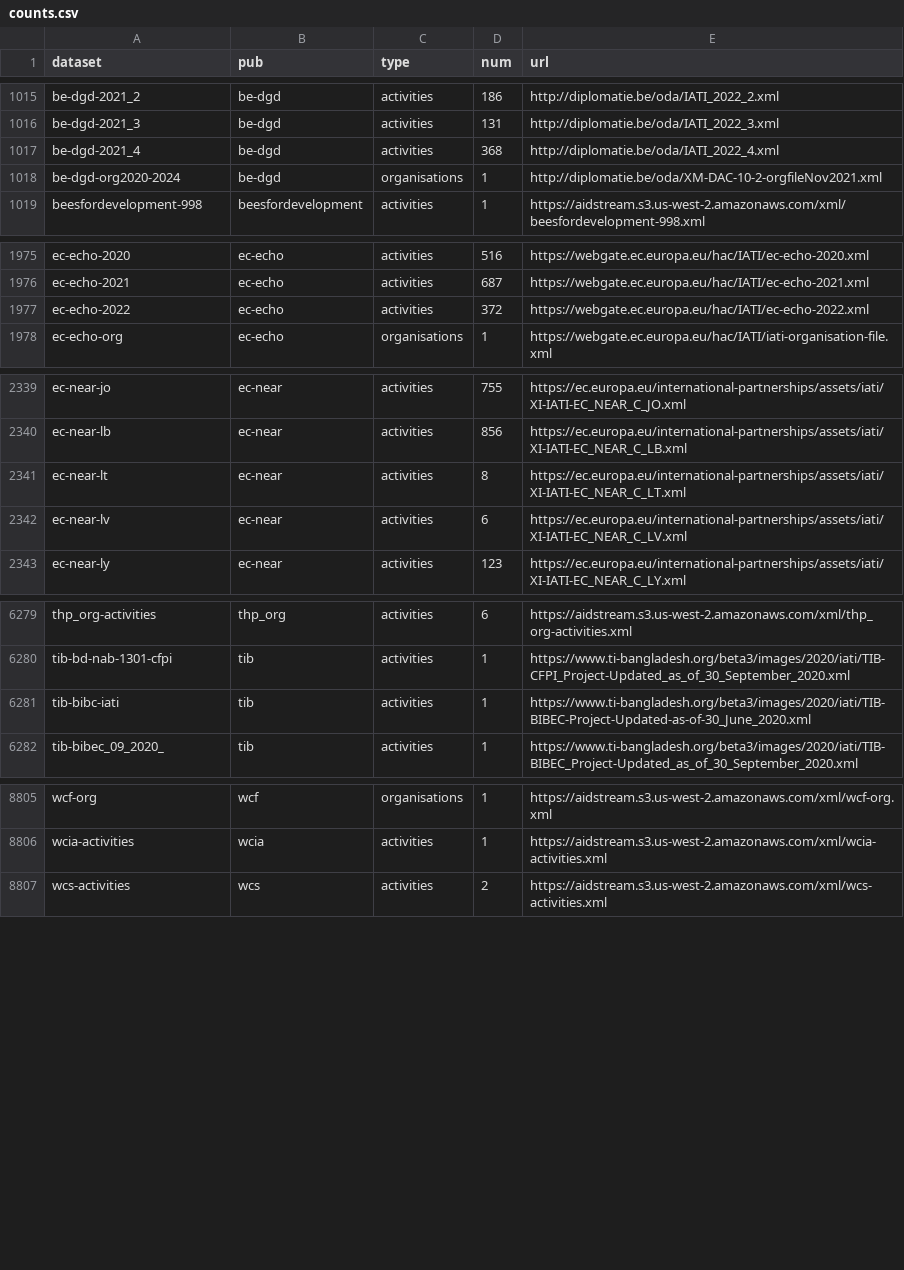
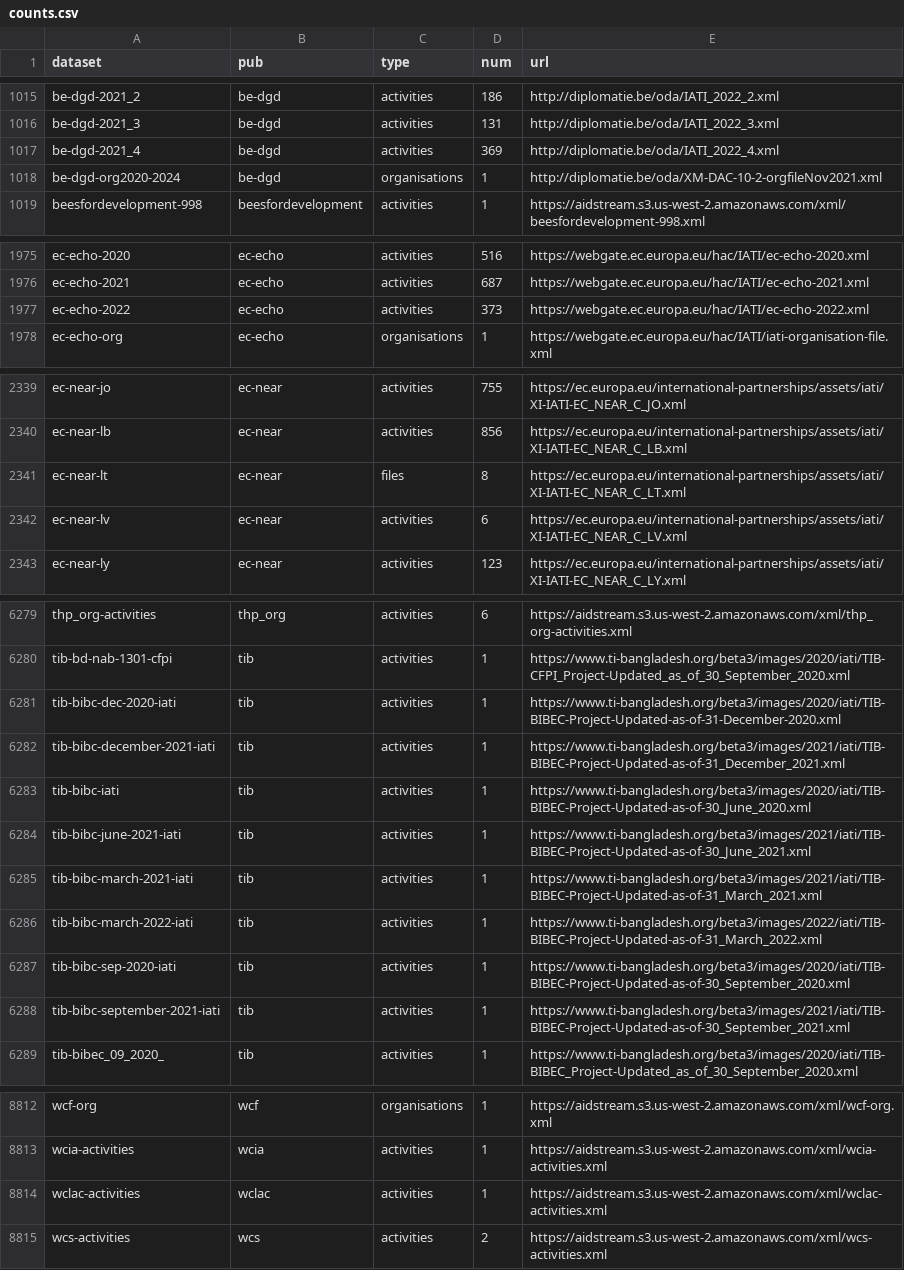
Before and after one commit to notshi/cleanerr, a CSV file: counts.csv, drawn as a sheet; only a part is shown, gaps mark what is left out; the diff covers the shown part only.

```diff
--- a/counts.csv
+++ b/counts.csv
@@ -1016,3 +1016,3 @@ be-dgd-2021_2,be-dgd,activities,186,"http://diplomatie.be/oda/IATI_2022_2.xml"
 be-dgd-2021_3,be-dgd,activities,131,"http://diplomatie.be/oda/IATI_2022_3.xml"
-be-dgd-2021_4,be-dgd,activities,368,"http://diplomatie.be/oda/IATI_2022_4.xml"
+be-dgd-2021_4,be-dgd,activities,369,"http://diplomatie.be/oda/IATI_2022_4.xml"
 be-dgd-org2020-2024,be-dgd,organisations,1,"http://diplomatie.be/oda/XM-DAC-10-2-orgfileNov2021.xml"
@@ -1976,3 +1976,3 @@ ec-echo-2020,ec-echo,activities,516,"https://webgate.ec.europa.eu/hac/IATI/ec-ec
 ec-echo-2021,ec-echo,activities,687,"https://webgate.ec.europa.eu/hac/IATI/ec-echo-2021.xml"
-ec-echo-2022,ec-echo,activities,372,"https://webgate.ec.europa.eu/hac/IATI/ec-echo-2022.xml"
+ec-echo-2022,ec-echo,activities,373,"https://webgate.ec.europa.eu/hac/IATI/ec-echo-2022.xml"
 ec-echo-org,ec-echo,organisations,1,"https://webgate.ec.europa.eu/hac/IATI/iati-organisation-file.xml"
@@ -2340,3 +2340,3 @@ ec-near-jo,ec-near,activities,755,"https://ec.europa.eu/international-partnershi
 ec-near-lb,ec-near,activities,856,"https://ec.europa.eu/international-partnerships/assets/iati/XI-IATI-EC_NEAR_C_LB.xml"
-ec-near-lt,ec-near,activities,8,"https://ec.europa.eu/international-partnerships/assets/iati/XI-IATI-EC_NEAR_C_LT.xml"
+ec-near-lt,ec-near,files,8,"https://ec.europa.eu/international-partnerships/assets/iati/XI-IATI-EC_NEAR_C_LT.xml"
 ec-near-lv,ec-near,activities,6,"https://ec.europa.eu/international-partnerships/assets/iati/XI-IATI-EC_NEAR_C_LV.xml"
@@ -6280,3 +6280,10 @@ thp_org-activities,thp_org,activities,6,"https://aidstream.s3.us-west-2.amazonaw
 tib-bd-nab-1301-cfpi,tib,activities,1,"https://www.ti-bangladesh.org/beta3/images/2020/iati/TIB-CFPI_Project-Updated_as_of_30_September_2020.xml"
+tib-bibc-dec-2020-iati,tib,activities,1,"https://www.ti-bangladesh.org/beta3/images/2020/iati/TIB-BIBEC-Project-Updated-as-of-31-December-2020.xml"
+tib-bibc-december-2021-iati,tib,activities,1,"https://www.ti-bangladesh.org/beta3/images/2021/iati/TIB-BIBEC-Project-Updated-as-of-31_December_2021.xml"
 tib-bibc-iati,tib,activities,1,"https://www.ti-bangladesh.org/beta3/images/2020/iati/TIB-BIBEC-Project-Updated-as-of-30_June_2020.xml"
+tib-bibc-june-2021-iati,tib,activities,1,"https://www.ti-bangladesh.org/beta3/images/2021/iati/TIB-BIBEC-Project-Updated-as-of-30_June_2021.xml"
+tib-bibc-march-2021-iati,tib,activities,1,"https://www.ti-bangladesh.org/beta3/images/2021/iati/TIB-BIBEC-Project-Updated-as-of-31_March_2021.xml"
+tib-bibc-march-2022-iati,tib,activities,1,"https://www.ti-bangladesh.org/beta3/images/2022/iati/TIB-BIBEC-Project-Updated-as-of-31_March_2022.xml"
+tib-bibc-sep-2020-iati,tib,activities,1,"https://www.ti-bangladesh.org/beta3/images/2020/iati/TIB-BIBEC-Project-Updated-as-of-30_September_2020.xml"
+tib-bibc-september-2021-iati,tib,activities,1,"https://www.ti-bangladesh.org/beta3/images/2021/iati/TIB-BIBEC-Project-Updated-as-of-30_September_2021.xml"
 tib-bibec_09_2020_,tib,activities,1,"https://www.ti-bangladesh.org/beta3/images/2020/iati/TIB-BIBEC_Project-Updated_as_of_30_September_2020.xml"
@@ -8806,2 +8813,3 @@ wcf-org,wcf,organisations,1,"https://aidstream.s3.us-west-2.amazonaws.com/xml/wc
 wcia-activities,wcia,activities,1,"https://aidstream.s3.us-west-2.amazonaws.com/xml/wcia-activities.xml"
+wclac-activities,wclac,activities,1,"https://aidstream.s3.us-west-2.amazonaws.com/xml/wclac-activities.xml"
 wcs-activities,wcs,activities,2,"https://aidstream.s3.us-west-2.amazonaws.com/xml/wcs-activities.xml"
```
Also changed, not shown: 5 edited cells elsewhere in this file, errors.csv, 4 other files.
